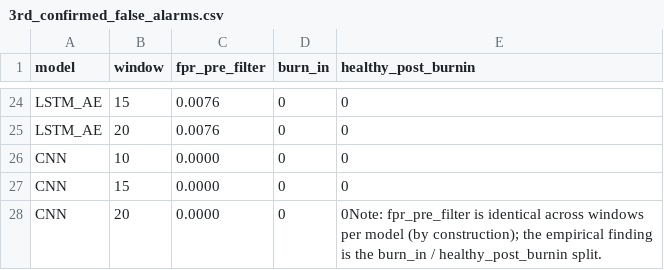
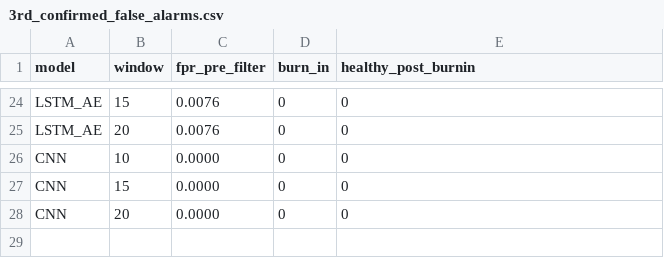
Before and after one commit to maidabiber/anomaly-detection-thesis, a CSV file: results/3rd_confirmed_false_alarms.csv, drawn as a sheet; only a part is shown, gaps mark what is left out.

Commit message:
Fix CSV export pollution in 3rd-test result files

```diff
--- a/results/3rd_confirmed_false_alarms.csv
+++ b/results/3rd_confirmed_false_alarms.csv
@@ -27,2 +27,2 @@ CNN,10,0.0000,0,0
 CNN,15,0.0000,0,0
-CNN,20,0.0000,0,0Note: fpr_pre_filter is identical across windows per model (by construction); the empirical finding is the burn_in / healthy_post_burnin split.
+CNN,20,0.0000,0,0
```
Also changed, not shown: results/3rd_fair_bearing3_classical.csv.
